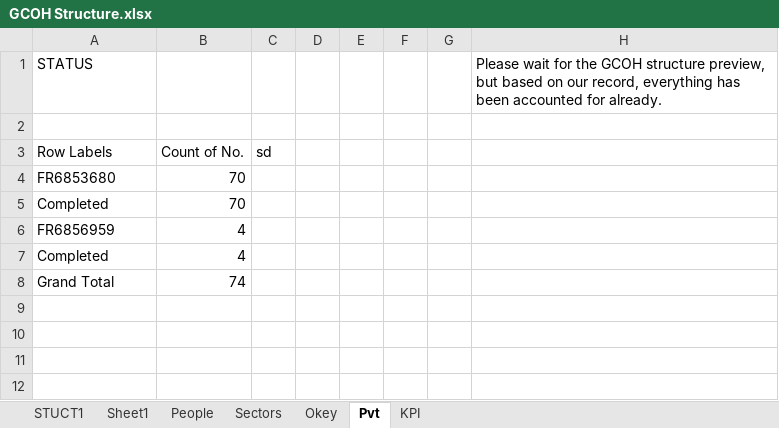
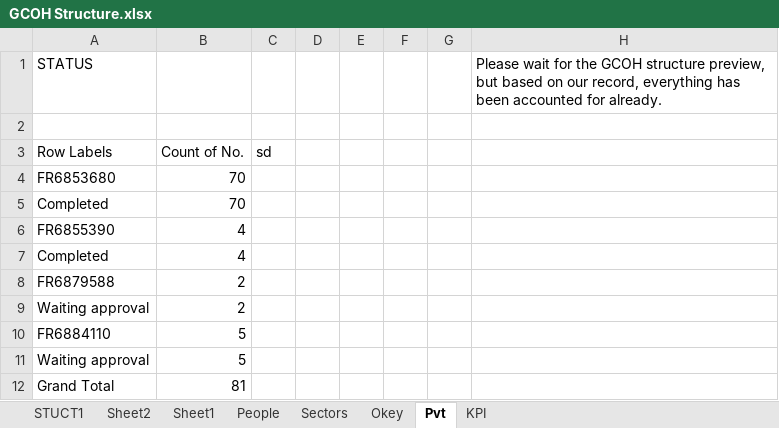
Before and after one commit to violencepierre/GCOH-Tickets-for-Processing, an Excel workbook: GCOH Structure.xlsx, sheet Pvt, drawn as a sheet; values as stored, in another font and other column widths than the file's, no borders; addresses are those after the commit; the diff names each change by its address in the sheet, - before the commit and + after, or states it on an @@ line.

```diff
--- a/GCOH Structure.xlsx (sheet Pvt)
+++ b/GCOH Structure.xlsx (sheet Pvt)
+sheet tab: Sheet2
-A6 (STATUS): FR6856959
+A6 (STATUS): FR6855390
+row 8: FR6879588 | 2
+row 9: Waiting approval | 2
+row 10: FR6884110 | 5
+row 11: Waiting approval | 5
-B12: 74
+B12: 81
```
Also changed, not shown: sheet STUCT1, sheet KPI, sheet Okey, hidden cells.
